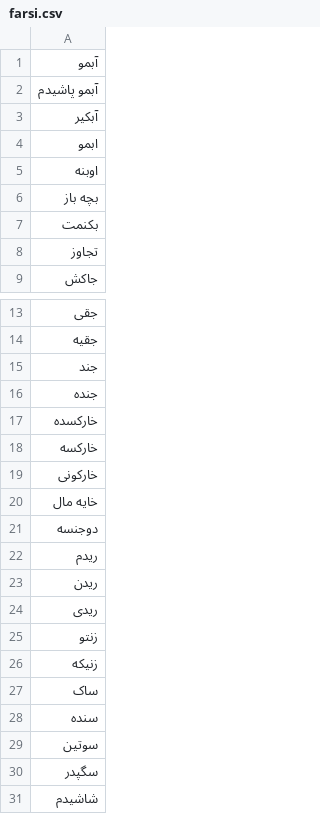
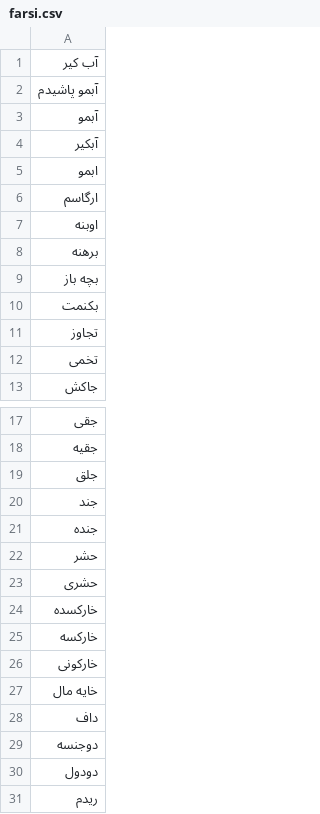
Before and after one commit to saadeghi/curse, a CSV file: farsi.csv, drawn as a sheet; only a part is shown, gaps mark what is left out; the shorter side is filled out with more unchanged rows; the diff covers the shown part only.

```diff
--- a/farsi.csv
+++ b/farsi.csv
@@ -1,6 +1,9 @@
+آب کیر,
+آبمو پاشیدم,
 آبمو,
-آبمو پاشیدم,
 آبکیر,
 ابمو,
+ارگاسم,
 اوبنه,
+برهنه,
 بچه باز,
@@ -8,2 +11,3 @@
 تجاوز,
+تخمی,
 جاکش,
@@ -14,4 +18,7 @@
 جقیه,
+جلق,
 جند,
 جنده,
+حشر,
+حشری,
 خارکسده,
@@ -20,3 +27,5 @@
 خایه مال,
+داف,
 دوجنسه,
+دودول,
 ریدم,
```
Also changed, not shown: 24 added rows and 1 moved row elsewhere in this file.
